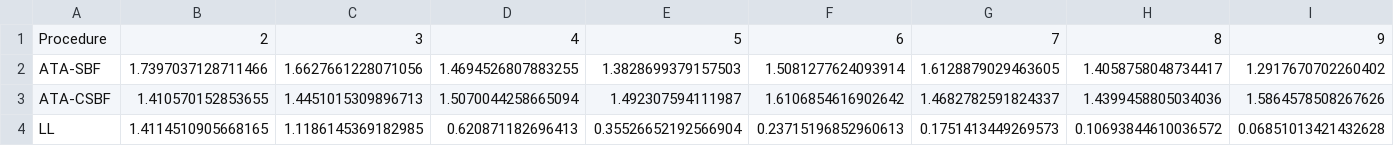
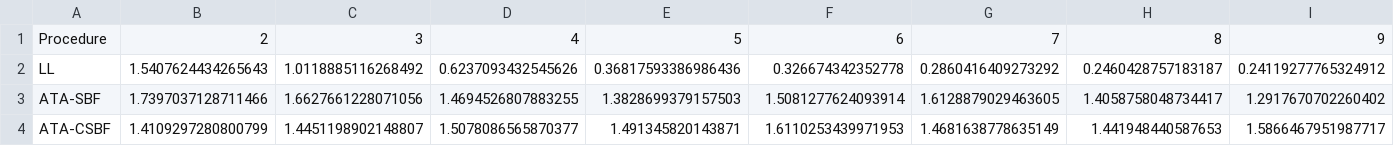
Before and after one commit to khsoo2611/sta_code, a CSV file: results/simulation/M1/M1.csv, drawn as a sheet; only a part is shown; removed rows and columns are numbered as before the commit, all else as after; rows hold the shown columns only; the diff covers the shown part only; the diff names each change by its address in the sheet, - before the commit and + after, or states it on an @@ line.

```diff
--- a/results/simulation/M1/M1.csv
+++ b/results/simulation/M1/M1.csv
+row 2: LL | 1.5407624434265643 | 1.0118885116268492 | 0.6237093432545626 | 0.36817593386986436 | 0.326674342352778 | 0.2860416409273292 | 0.2460428757183187 | 0.24119277765324912
-B4: 1.410570152853655
+B4: 1.4109297280800799
-C4: 1.4451015309896713
+C4: 1.4451198902148807
-D4: 1.5070044258665094
+D4: 1.5078086565870377
-E4: 1.492307594111987
+E4: 1.491345820143871
-F4: 1.6106854616902642
+F4: 1.6110253439971953
-G4: 1.4682782591824337
+G4: 1.4681638778635149
-H4: 1.4399458805034036
+H4: 1.441948440587653
-I4: 1.5864578508267626
+I4: 1.5866467951987717
-row 4: LL | 1.4114510905668165 | 1.1186145369182985 | 0.620871182696413 | 0.35526652192566904 | 0.23715196852960613 | 0.1751413449269573 | 0.10693844610036572 | 0.06851013421432628
```
Also changed, not shown: 6 edited cells elsewhere in this file, results/realdata/miami/miami.csv, results/realdata/protein/protein.csv, 29 other files.
